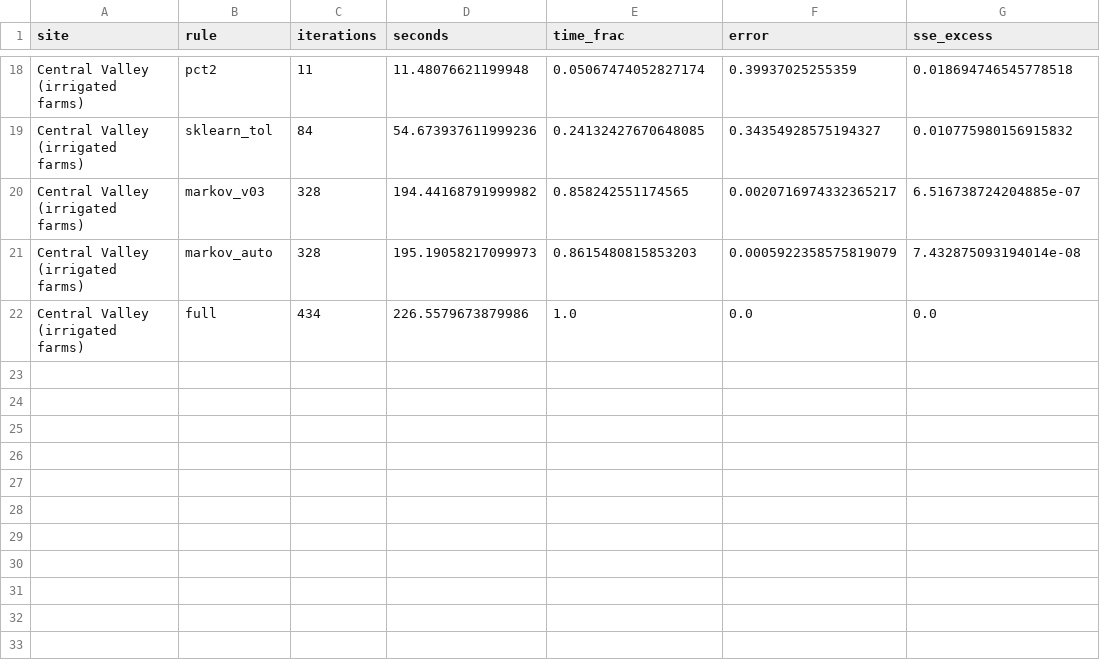
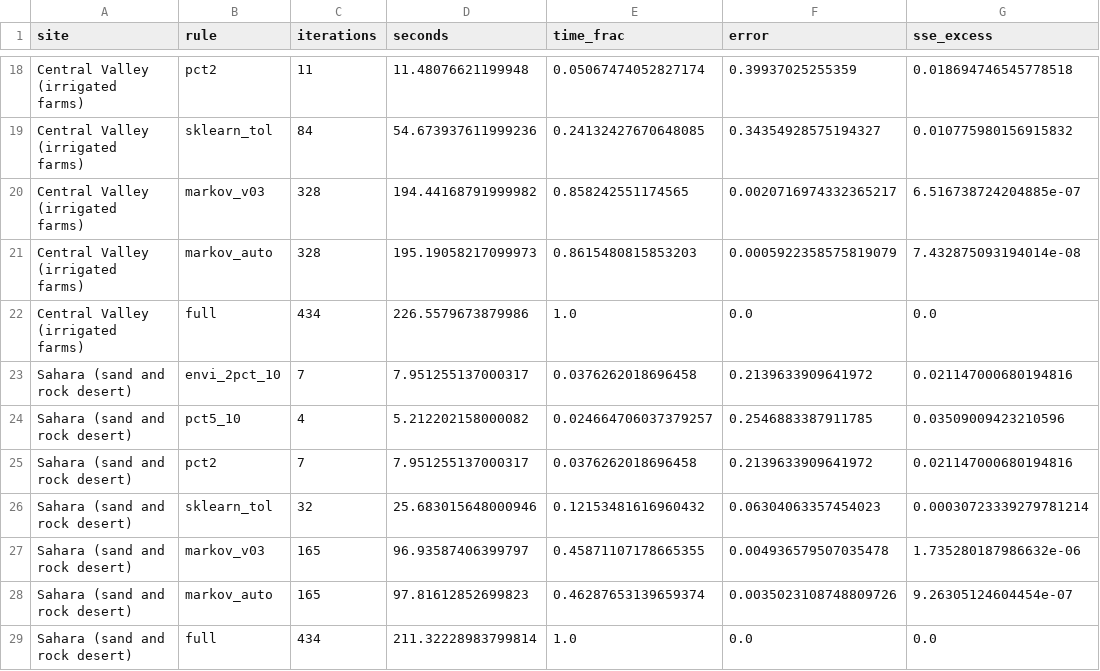
Before and after one commit to busimm3318/Markov-K-means, a CSV file: experiments/results/sentinel2_rules.csv, drawn as a sheet; only a part is shown, gaps mark what is left out.

```diff
--- a/experiments/results/sentinel2_rules.csv
+++ b/experiments/results/sentinel2_rules.csv
@@ -22 +22,8 @@ Central Valley (irrigated farms),markov_auto,328,195.19058217099973,0.8615480815
 Central Valley (irrigated farms),full,434,226.5579673879986,1.0,0.0,0.0
+Sahara (sand and rock desert),envi_2pct_10,7,7.951255137000317,0.0376262018696458,0.2139633909641972,0.021147000680194816
+Sahara (sand and rock desert),pct5_10,4,5.212202158000082,0.024664706037379257,0.2546883387911785,0.03509009423210596
+Sahara (sand and rock desert),pct2,7,7.951255137000317,0.0376262018696458,0.2139633909641972,0.021147000680194816
+Sahara (sand and rock desert),sklearn_tol,32,25.683015648000946,0.12153481616960432,0.06304063357454023,0.00030723339279781214
+Sahara (sand and rock desert),markov_v03,165,96.93587406399797,0.45871107178665355,0.004936579507035478,1.735280187986632e-06
+Sahara (sand and rock desert),markov_auto,165,97.81612852699823,0.46287653139659374,0.0035023108748809726,9.26305124604454e-07
+Sahara (sand and rock desert),full,434,211.32228983799814,1.0,0.0,0.0
```
Also changed, not shown: experiments/results/sentinel2_mixing.csv, experiments/results/sentinel2_runs.csv, 1 other file.
